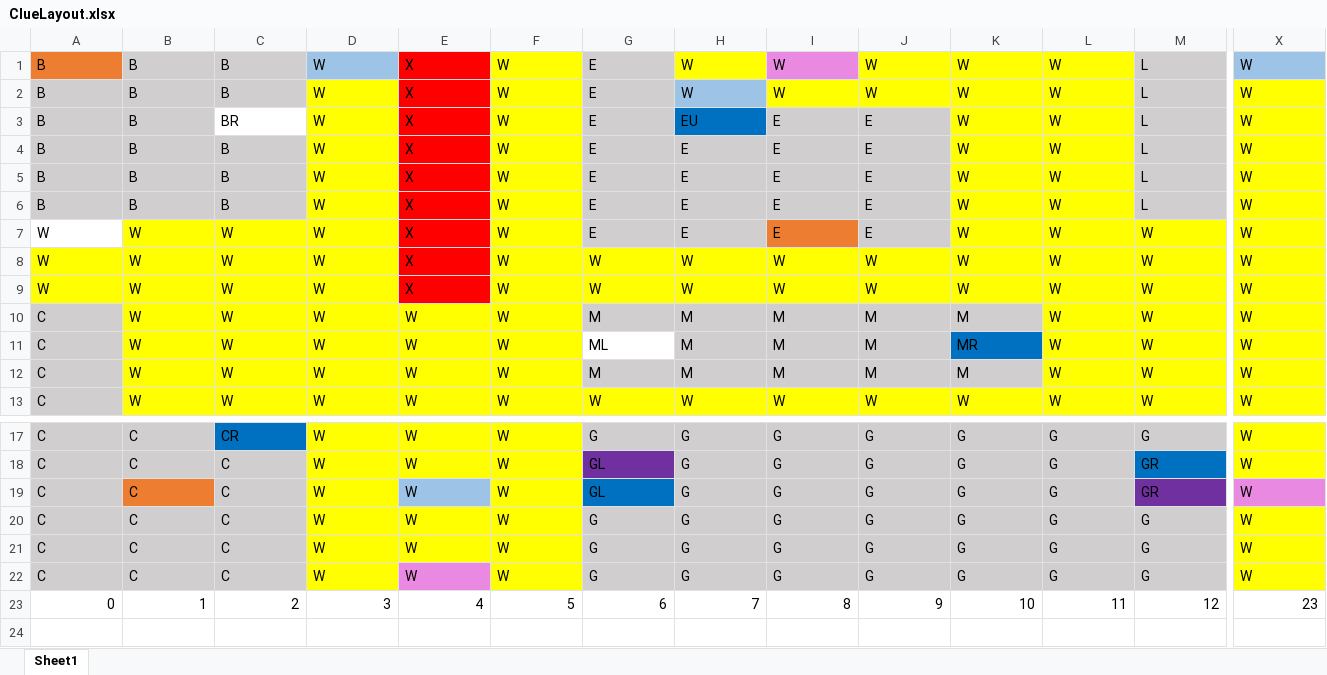
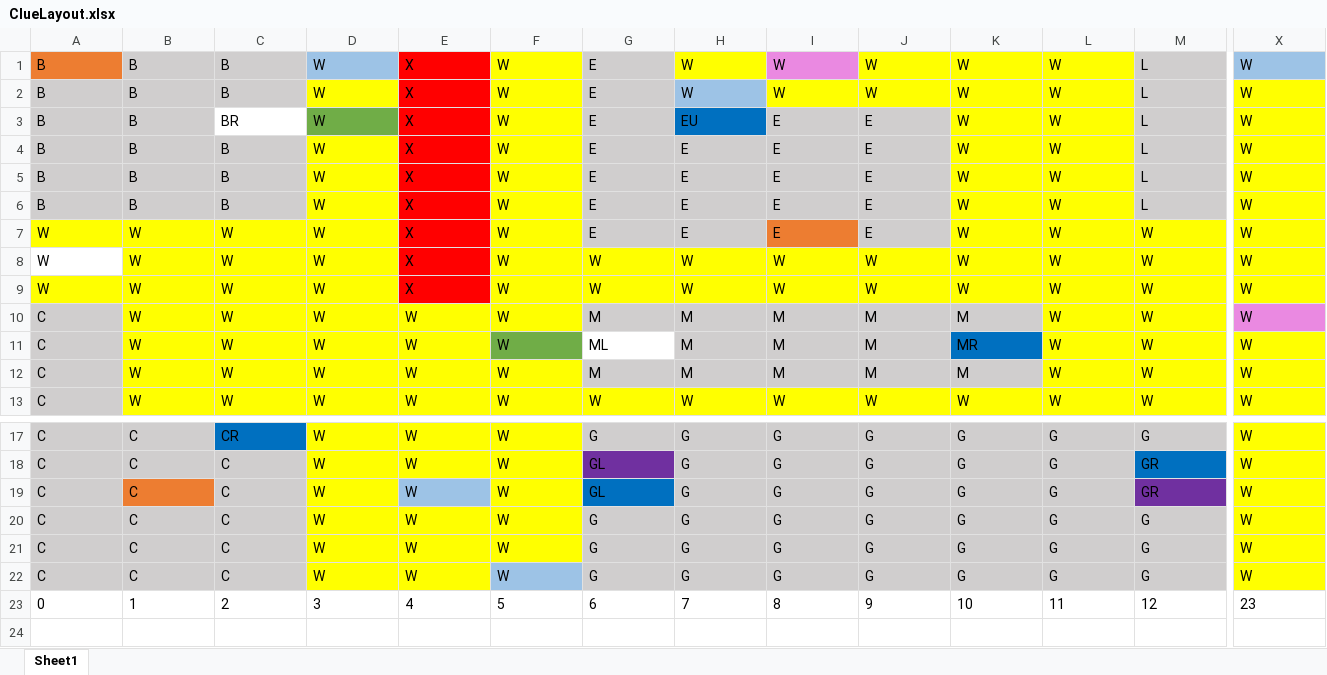
Before and after one commit to bassman1805/ClueGameNANS2, an Excel workbook: ClueLayout.xlsx, sheet Sheet1, drawn as a sheet; only a part is shown, gaps mark what is left out; values as stored, in another font and other column widths than the file's, no borders; the diff covers the shown part only; the diff names each change by its address in the sheet, - before the commit and + after, or states it on an @@ line.

Commit message:
added excel file with layout

```diff
--- a/ClueLayout.xlsx (sheet Sheet1)
+++ b/ClueLayout.xlsx (sheet Sheet1)
-D3 fill: #FFFF00
+D3 fill: #70AD47
-A7 fill: none
+A7 fill: #FFFF00
-A8 fill: #FFFF00
+A8 fill: none
-X10 fill: #FFFF00
+X10 fill: #EA89E1
-F11 fill: #FFFF00
+F11 fill: #70AD47
-X19 fill: #EA89E1
+X19 fill: #FFFF00
-E22 fill: #EA89E1
+E22 fill: #FFFF00
-F22 fill: #FFFF00
+F22 fill: #9DC3E6
-A23:X23 alignment: right
+A23:X23 alignment: left
```
Also changed, not shown: cell formats elsewhere in this sheet.
